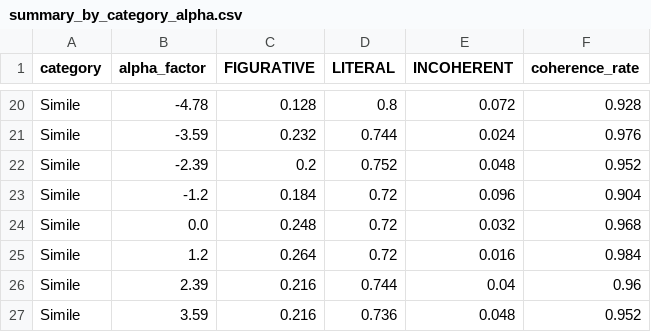
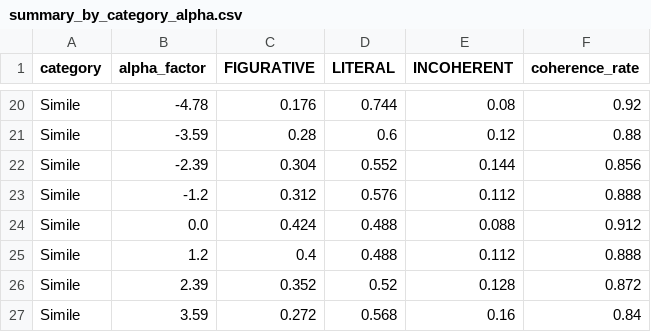
Before and after one commit to Itamarvs/beyond-idiom-steering, a CSV file: analysis/summary_by_category_alpha.csv, drawn as a sheet; only a part is shown, gaps mark what is left out; the diff covers the shown part only; the diff names each change by its address in the sheet, - before the commit and + after, or states it on an @@ line.

```diff
--- a/analysis/summary_by_category_alpha.csv
+++ b/analysis/summary_by_category_alpha.csv
-C20 (FIGURATIVE): 0.128
+C20 (FIGURATIVE): 0.176
-D20 (LITERAL): 0.8
+D20 (LITERAL): 0.744
-E20 (INCOHERENT): 0.072
+E20 (INCOHERENT): 0.08
-F20 (coherence_rate): 0.928
+F20 (coherence_rate): 0.92
-C21 (FIGURATIVE): 0.232
+C21 (FIGURATIVE): 0.28
-D21 (LITERAL): 0.744
+D21 (LITERAL): 0.6
-E21 (INCOHERENT): 0.024
+E21 (INCOHERENT): 0.12
-F21 (coherence_rate): 0.976
+F21 (coherence_rate): 0.88
-C22 (FIGURATIVE): 0.2
+C22 (FIGURATIVE): 0.304
-D22 (LITERAL): 0.752
+D22 (LITERAL): 0.552
-E22 (INCOHERENT): 0.048
+E22 (INCOHERENT): 0.144
-F22 (coherence_rate): 0.952
+F22 (coherence_rate): 0.856
-C23 (FIGURATIVE): 0.184
+C23 (FIGURATIVE): 0.312
-D23 (LITERAL): 0.72
+D23 (LITERAL): 0.576
-E23 (INCOHERENT): 0.096
+E23 (INCOHERENT): 0.112
-F23 (coherence_rate): 0.904
+F23 (coherence_rate): 0.888
-C24 (FIGURATIVE): 0.248
+C24 (FIGURATIVE): 0.424
-D24:D25 (LITERAL): 0.72
+D24:D25 (LITERAL): 0.488
-E24 (INCOHERENT): 0.032
+E24 (INCOHERENT): 0.088
-F24 (coherence_rate): 0.968
+F24 (coherence_rate): 0.912
-C25 (FIGURATIVE): 0.264
+C25 (FIGURATIVE): 0.4
-E25 (INCOHERENT): 0.016
+E25 (INCOHERENT): 0.112
-F25 (coherence_rate): 0.984
+F25 (coherence_rate): 0.888
-C26 (FIGURATIVE): 0.216
+C26 (FIGURATIVE): 0.352
-D26 (LITERAL): 0.744
+D26 (LITERAL): 0.52
-E26 (INCOHERENT): 0.04
+E26 (INCOHERENT): 0.128
-F26 (coherence_rate): 0.96
+F26 (coherence_rate): 0.872
-C27 (FIGURATIVE): 0.216
+C27 (FIGURATIVE): 0.272
-D27 (LITERAL): 0.736
+D27 (LITERAL): 0.568
-E27 (INCOHERENT): 0.048
+E27 (INCOHERENT): 0.16
-F27 (coherence_rate): 0.952
+F27 (coherence_rate): 0.84
```
Also changed, not shown: 4 added rows, 4 removed rows and 55 edited cells elsewhere in this file, analysis/summary_by_alpha.csv, 2 other files.
